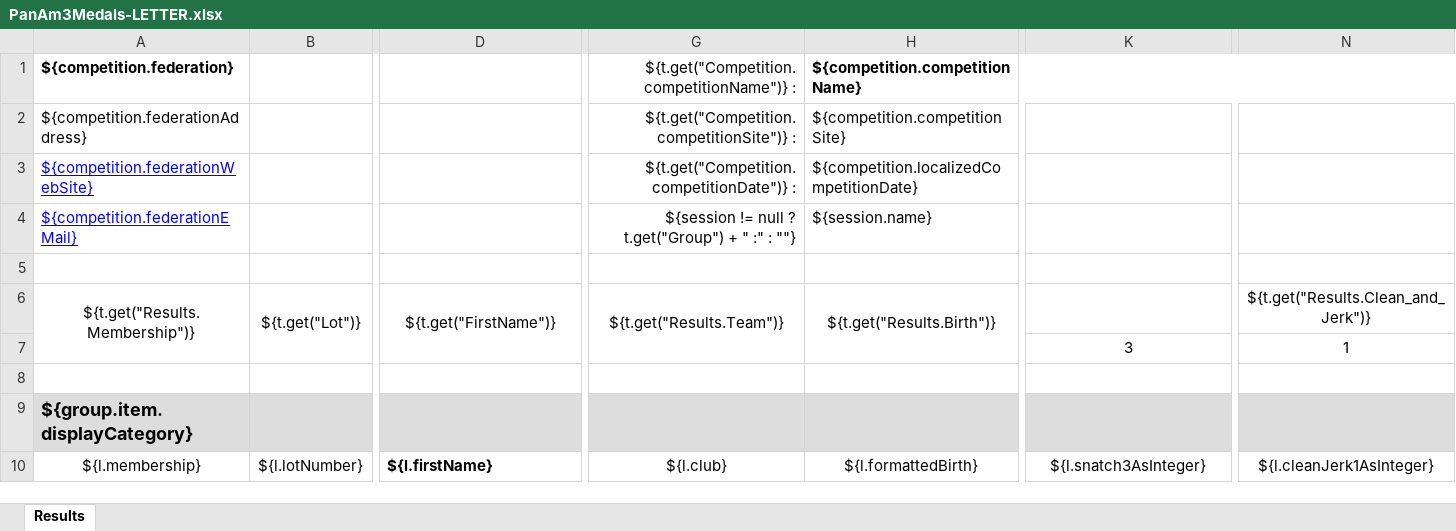
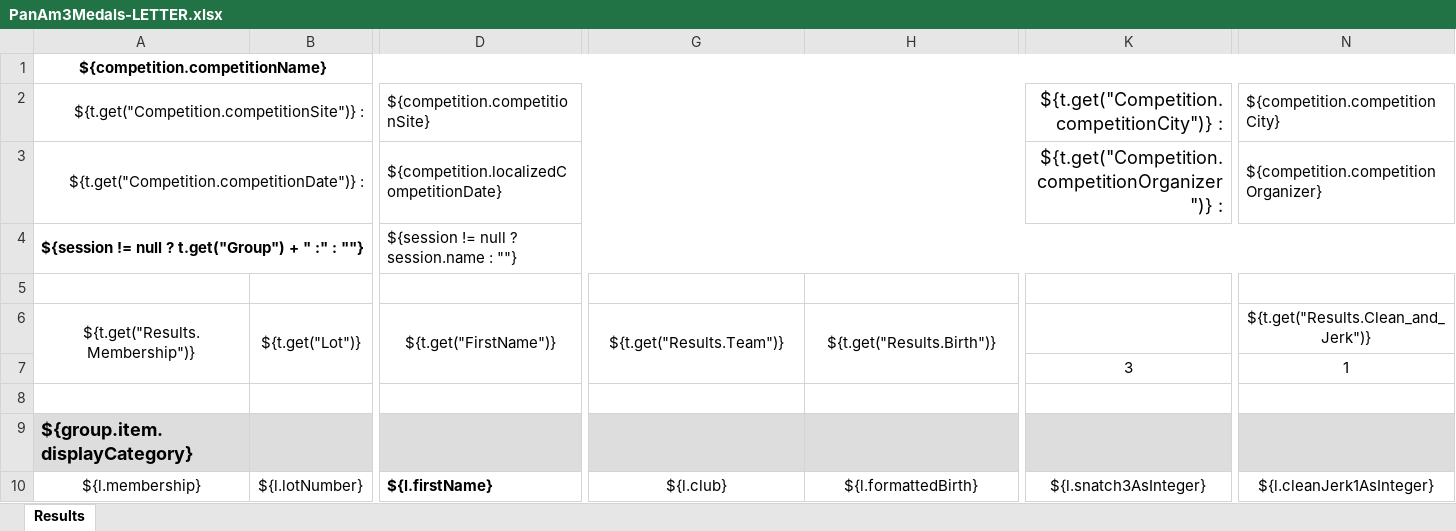
Before and after one commit to jflamy/owlcms4, an Excel workbook: owlcms/src/main/resources/templates/protocol/PanAm3Medals-LETTER.xlsx, sheet Results, drawn as a sheet; only a part is shown, gaps mark what is left out; values as stored, in another font and other column widths than the file's, no borders; conditional formats not drawn; removed rows and columns are numbered as before the commit, all else as after; rows hold the shown columns only; the diff names each change by its address in the sheet, - before the commit and + after, or states it on an @@ line.

```diff
--- a/owlcms/src/main/resources/templates/protocol/PanAm3Medals-LETTER.xlsx (sheet Results)
+++ b/owlcms/src/main/resources/templates/protocol/PanAm3Medals-LETTER.xlsx (sheet Results)
-row 1: ${competition.federation} |  |  | ${t.get("Competition.competitionName")} : | ${competition.competitionName}
-row 2: ${competition.federationAddress} |  |  | ${t.get("Competition.competitionSite")} : | ${competition.competitionSite}
-row 3: ${competition.federationWebSite} |  |  | ${t.get("Competition.competitionDate")} : | ${competition.localizedCompetitionDate}
-row 4: ${competition.federationEMail} |  |  | ${session != null ? t.get("Group") + " :" : ""} | ${session.name}
+row 1: ${competition.competitionName}
+row 2: ${t.get("Competition.competitionSite")} : |  | ${competition.competitionSite} |  |  | ${t.get("Competition.competitionCity")} : | ${competition.competitionCity}
+row 3: ${t.get("Competition.competitionDate")} : |  | ${competition.localizedCompetitionDate} |  |  | ${t.get("Competition.competitionOrganizer")} : | ${competition.competitionOrganizer}
+row 4: ${session != null ? t.get("Group") + " :" : ""} |  | ${session != null ? session.name : ""}
```
Also changed, not shown: owlcms/src/main/resources/templates/protocol/PanAm3Medals-A4.xlsx, owlcms/src/main/resources/templates/protocol/PanAmProtocol-A4.xlsx, 42 other files.
